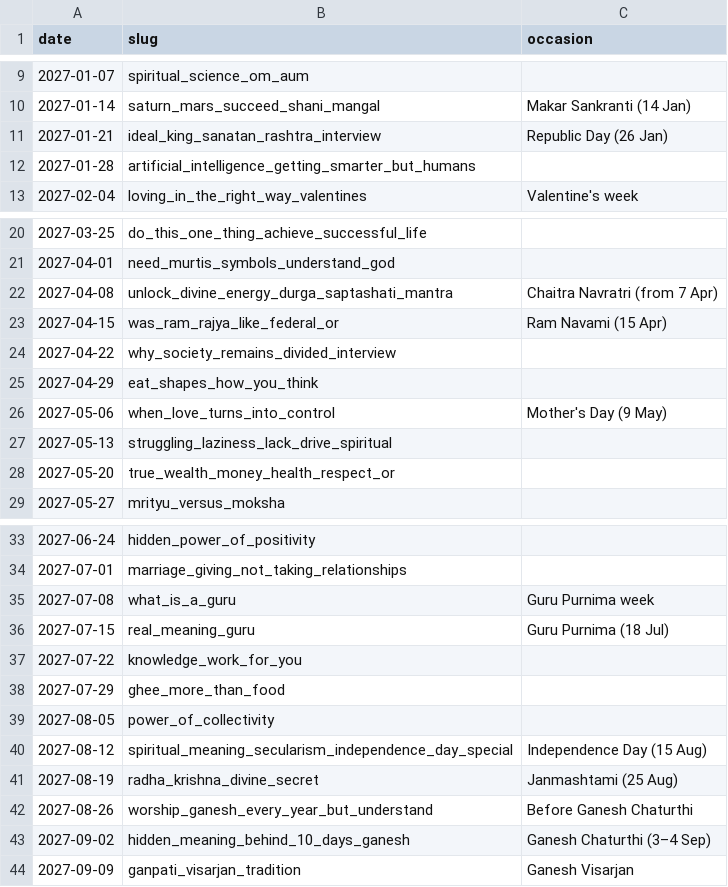
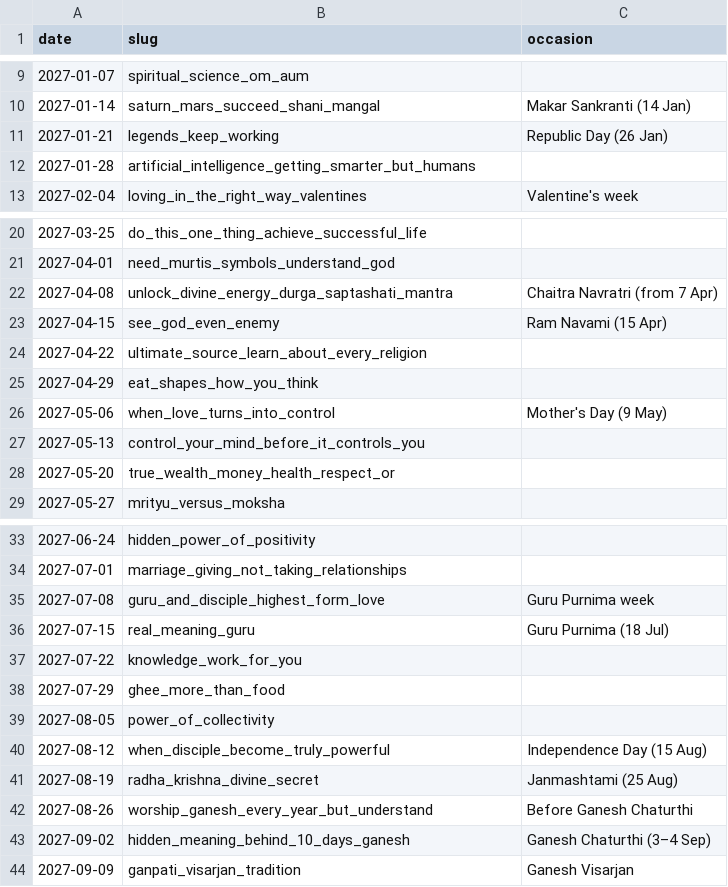
Before and after one commit to ameyades1/whatsapp-events, a CSV file: teaching-schedule.csv, drawn as a sheet; only a part is shown, gaps mark what is left out.

```diff
--- a/teaching-schedule.csv
+++ b/teaching-schedule.csv
@@ -10,3 +10,3 @@ date,slug,occasion
 2027-01-14,saturn_mars_succeed_shani_mangal,Makar Sankranti (14 Jan)
-2027-01-21,ideal_king_sanatan_rashtra_interview,Republic Day (26 Jan)
+2027-01-21,legends_keep_working,Republic Day (26 Jan)
 2027-01-28,artificial_intelligence_getting_smarter_but_humans,
@@ -22,7 +22,7 @@ date,slug,occasion
 2027-04-08,unlock_divine_energy_durga_saptashati_mantra,Chaitra Navratri (from 7 Apr)
-2027-04-15,was_ram_rajya_like_federal_or,Ram Navami (15 Apr)
-2027-04-22,why_society_remains_divided_interview,
+2027-04-15,see_god_even_enemy,Ram Navami (15 Apr)
+2027-04-22,ultimate_source_learn_about_every_religion,
 2027-04-29,eat_shapes_how_you_think,
 2027-05-06,when_love_turns_into_control,Mother's Day (9 May)
-2027-05-13,struggling_laziness_lack_drive_spiritual,
+2027-05-13,control_your_mind_before_it_controls_you,
 2027-05-20,true_wealth_money_health_respect_or,
@@ -34,3 +34,3 @@ date,slug,occasion
 2027-07-01,marriage_giving_not_taking_relationships,
-2027-07-08,what_is_a_guru,Guru Purnima week
+2027-07-08,guru_and_disciple_highest_form_love,Guru Purnima week
 2027-07-15,real_meaning_guru,Guru Purnima (18 Jul)
@@ -39,3 +39,3 @@ date,slug,occasion
 2027-08-05,power_of_collectivity,
-2027-08-12,spiritual_meaning_secularism_independence_day_special,Independence Day (15 Aug)
+2027-08-12,when_disciple_become_truly_powerful,Independence Day (15 Aug)
 2027-08-19,radha_krishna_divine_secret,Janmashtami (25 Aug)
```
